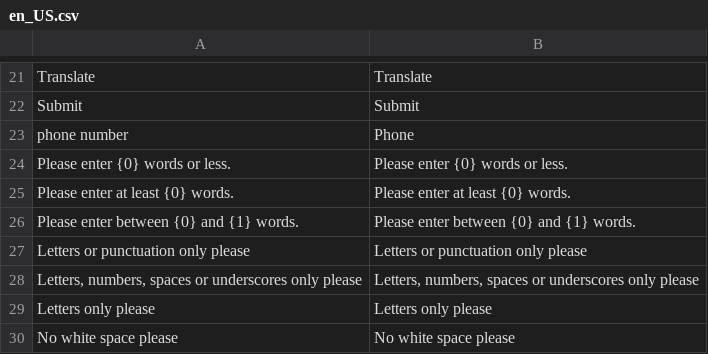
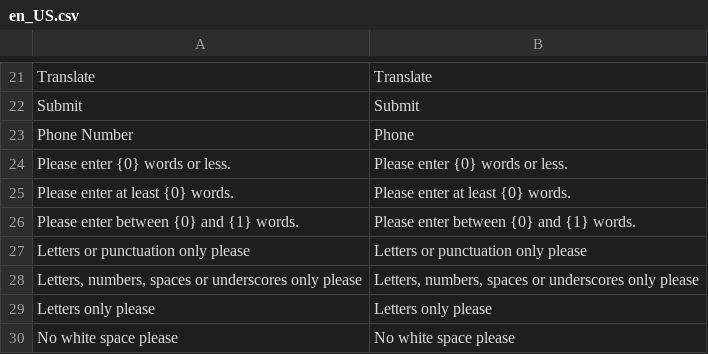
Before and after one commit to apinyattp/pure-magento, a CSV file: lib/web/i18n/en_US.csv, drawn as a sheet; only a part is shown, gaps mark what is left out.

Commit message:
test lang

```diff
--- a/lib/web/i18n/en_US.csv
+++ b/lib/web/i18n/en_US.csv
@@ -22,3 +22,3 @@ Translate,Translate
 Submit,Submit
-"phone number","Phone"
+"Phone Number","Phone"
 "Please enter {0} words or less.","Please enter {0} words or less."
```
